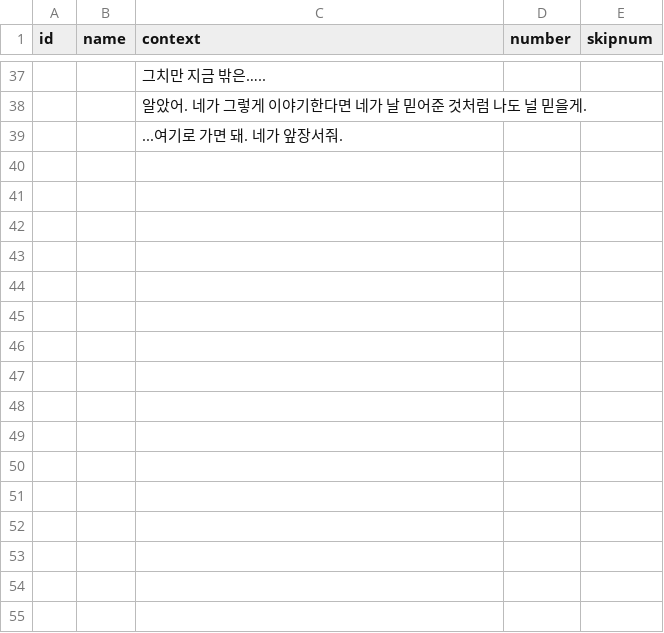
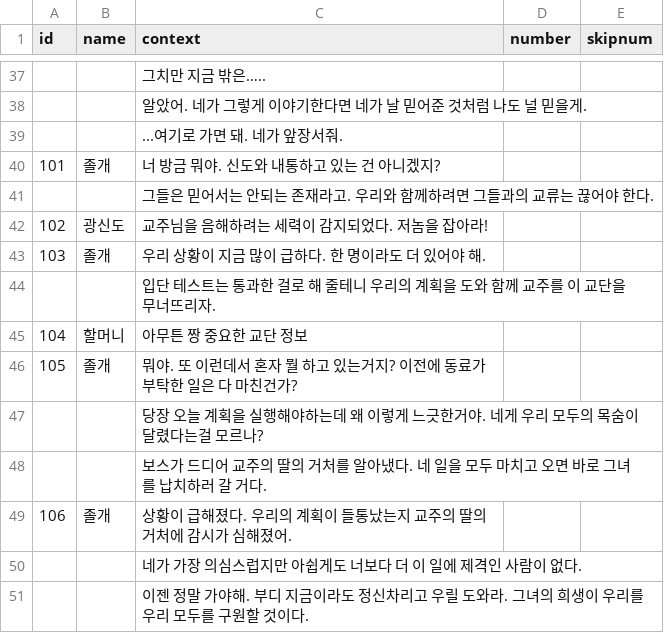
Before and after one commit to leeZn30/Gamelab_Week05, a CSV file: Assets/Resources/CSVFiles/DialogoueEvent.csv, drawn as a sheet; only a part is shown, gaps mark what is left out; the diff names each change by its address in the sheet, - before the commit and + after, or states it on an @@ line.

```diff
--- a/Assets/Resources/CSVFiles/DialogoueEvent.csv
+++ b/Assets/Resources/CSVFiles/DialogoueEvent.csv
+row 40: 101 | 졸개 | 너 방금 뭐야. 신도와 내통하고 있는 건 아니겠지?
+row 41:  |  | 그들은 믿어서는 안되는 존재라고. 우리와 함께하려면 그들과의 교류는 끊어야 한다.
+row 42: 102 | 광신도 | 교주님을 음해하려는 세력이 감지되었다. 저놈을 잡아라!
+row 43: 103 | 졸개 | 우리 상황이 지금 많이 급하다. 한 명이라도 더 있어야 해.
+row 44:  |  | 입단 테스트는 통과한 걸로 해 줄테니 우리의 계획을 도와 함께 교주를 이 교단을 무너뜨리자.
+row 45: 104 | 할머니 | 아무튼 짱 중요한 교단 정보
+row 46: 105 | 졸개 | 뭐야. 또 이런데서 혼자 뭘 하고 있는거지? 이전에 동료가 부탁한 일은 다 마친건가?
+row 47:  |  | 당장 오늘 계획을 실행해야하는데 왜 이렇게 느긋한거야. 네게 우리 모두의 목숨이 달렸다는걸 모르나?
+row 48:  |  | 보스가 드디어 교주의 딸의 거처를 알아냈다. 네 일을 모두 마치고 오면 바로 그녀를 납치하러 갈 거다.
+row 49: 106 | 졸개 | 상황이 급해졌다. 우리의 계획이 들통났는지 교주의 딸의 거처에 감시가 심해졌어.
+row 50:  |  | 네가 가장 의심스럽지만 아쉽게도 너보다 더 이 일에 제격인 사람이 없다.
+row 51:  |  | 이젠 정말 가야해. 부디 지금이라도 정신차리고 우릴 도와라. 그녀의 희생이 우리를 우리 모두를 구원할 것이다.
```
Also changed, not shown: 8 other files.
